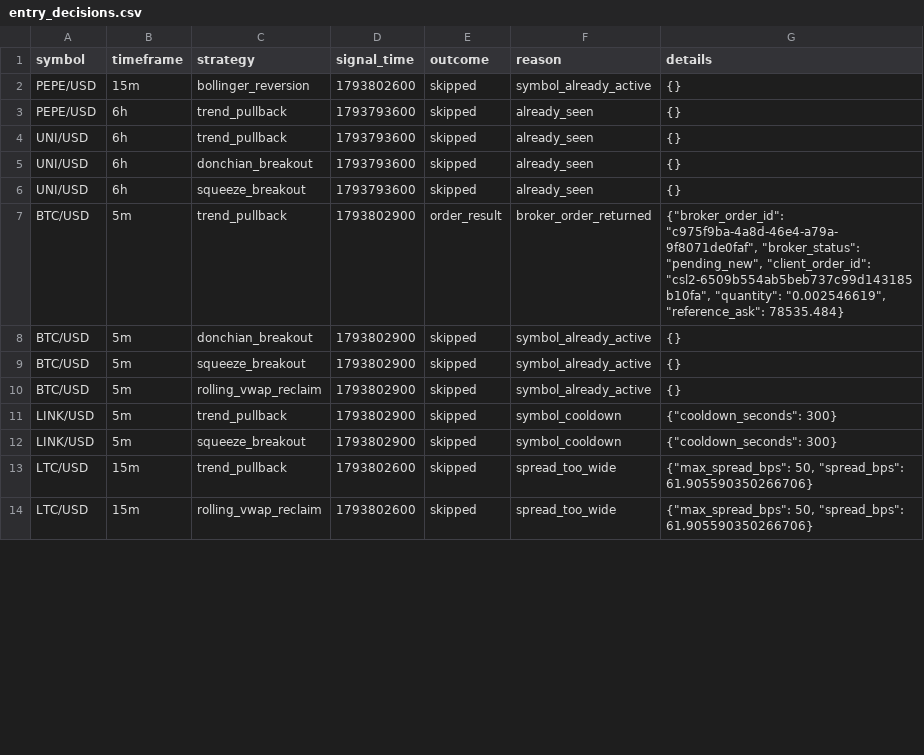
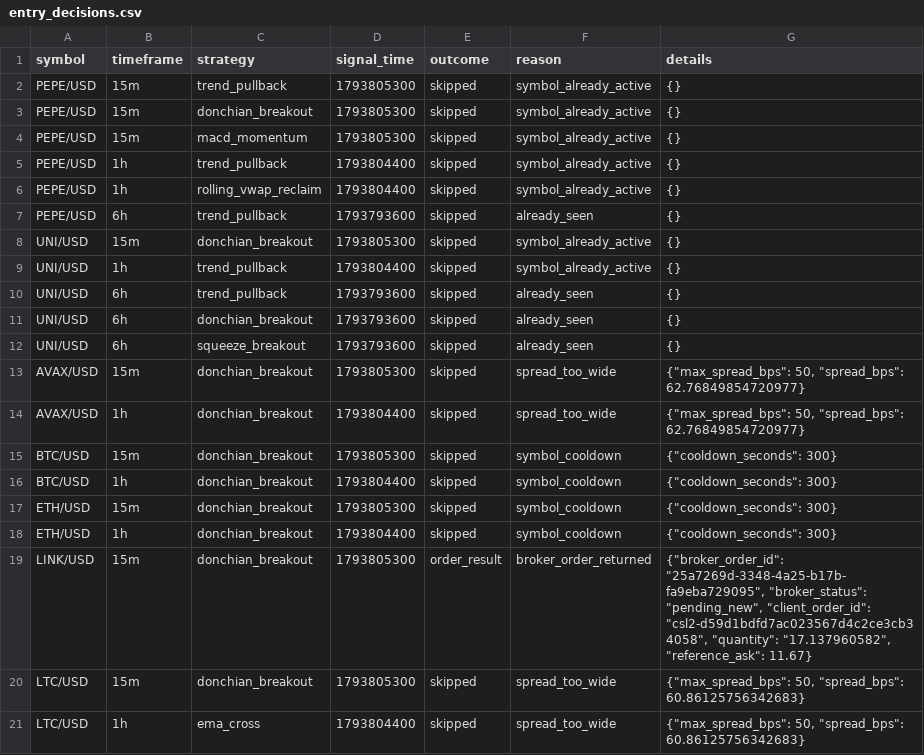
Before and after one commit to Rand0mUs3r-afk/CryptoStrategyLab, a CSV file: entry_decisions.csv, drawn as a sheet; only a part is shown; the diff covers the shown part only.

```diff
--- a/entry_decisions.csv
+++ b/entry_decisions.csv
@@ -1,4 +1,10 @@
 symbol,timeframe,strategy,signal_time,outcome,reason,details
-PEPE/USD,15m,bollinger_reversion,1793802600,skipped,symbol_already_active,{}
+PEPE/USD,15m,trend_pullback,1793805300,skipped,symbol_already_active,{}
+PEPE/USD,15m,donchian_breakout,1793805300,skipped,symbol_already_active,{}
+PEPE/USD,15m,macd_momentum,1793805300,skipped,symbol_already_active,{}
+PEPE/USD,1h,trend_pullback,1793804400,skipped,symbol_already_active,{}
+PEPE/USD,1h,rolling_vwap_reclaim,1793804400,skipped,symbol_already_active,{}
 PEPE/USD,6h,trend_pullback,1793793600,skipped,already_seen,{}
+UNI/USD,15m,donchian_breakout,1793805300,skipped,symbol_already_active,{}
+UNI/USD,1h,trend_pullback,1793804400,skipped,symbol_already_active,{}
 UNI/USD,6h,trend_pullback,1793793600,skipped,already_seen,{}
@@ -6,9 +12,10 @@ UNI/USD,6h,donchian_breakout,1793793600,skipped,already_seen,{}
 UNI/USD,6h,squeeze_breakout,1793793600,skipped,already_seen,{}
-BTC/USD,5m,trend_pullback,1793802900,order_result,broker_order_returned,"{""broker_order_id"": ""c975f9ba-4a8d-46e4-a79a-9f8071de0faf"", ""broker_status"": ""pending_new"", ""client_order_id"": ""csl2-6509b554ab5beb737c99d143185b10fa"", ""quantity"": ""0.002546619"", ""reference_ask"": 78535.484}"
-BTC/USD,5m,donchian_breakout,1793802900,skipped,symbol_already_active,{}
-BTC/USD,5m,squeeze_breakout,1793802900,skipped,symbol_already_active,{}
-BTC/USD,5m,rolling_vwap_reclaim,1793802900,skipped,symbol_already_active,{}
-LINK/USD,5m,trend_pullback,1793802900,skipped,symbol_cooldown,"{""cooldown_seconds"": 300}"
-LINK/USD,5m,squeeze_breakout,1793802900,skipped,symbol_cooldown,"{""cooldown_seconds"": 300}"
-LTC/USD,15m,trend_pullback,1793802600,skipped,spread_too_wide,"{""max_spread_bps"": 50, ""spread_bps"": 61.905590350266706}"
-LTC/USD,15m,rolling_vwap_reclaim,1793802600,skipped,spread_too_wide,"{""max_spread_bps"": 50, ""spread_bps"": 61.905590350266706}"
+AVAX/USD,15m,donchian_breakout,1793805300,skipped,spread_too_wide,"{""max_spread_bps"": 50, ""spread_bps"": 62.76849854720977}"
+AVAX/USD,1h,donchian_breakout,1793804400,skipped,spread_too_wide,"{""max_spread_bps"": 50, ""spread_bps"": 62.76849854720977}"
+BTC/USD,15m,donchian_breakout,1793805300,skipped,symbol_cooldown,"{""cooldown_seconds"": 300}"
+BTC/USD,1h,donchian_breakout,1793804400,skipped,symbol_cooldown,"{""cooldown_seconds"": 300}"
+ETH/USD,15m,donchian_breakout,1793805300,skipped,symbol_cooldown,"{""cooldown_seconds"": 300}"
+ETH/USD,1h,donchian_breakout,1793804400,skipped,symbol_cooldown,"{""cooldown_seconds"": 300}"
+LINK/USD,15m,donchian_breakout,1793805300,order_result,broker_order_returned,"{""broker_order_id"": ""25a7269d-3348-4a25-b17b-fa9eba729095"", ""broker_status"": ""pending_new"", ""client_order_id"": ""csl2-d59d1bdfd7ac023567d4c2ce3cb34058"", ""quantity"": ""17.137960582"", ""reference_ask"": 11.67}"
+LTC/USD,15m,donchian_breakout,1793805300,skipped,spread_too_wide,"{""max_spread_bps"": 50, ""spread_bps"": 60.86125756342683}"
+LTC/USD,1h,ema_cross,1793804400,skipped,spread_too_wide,"{""max_spread_bps"": 50, ""spread_bps"": 60.86125756342683}"
```
Also changed, not shown: 4 added rows and 3 edited cells elsewhere in this file, closed_trades.csv, open_positions.csv, 10 other files.
